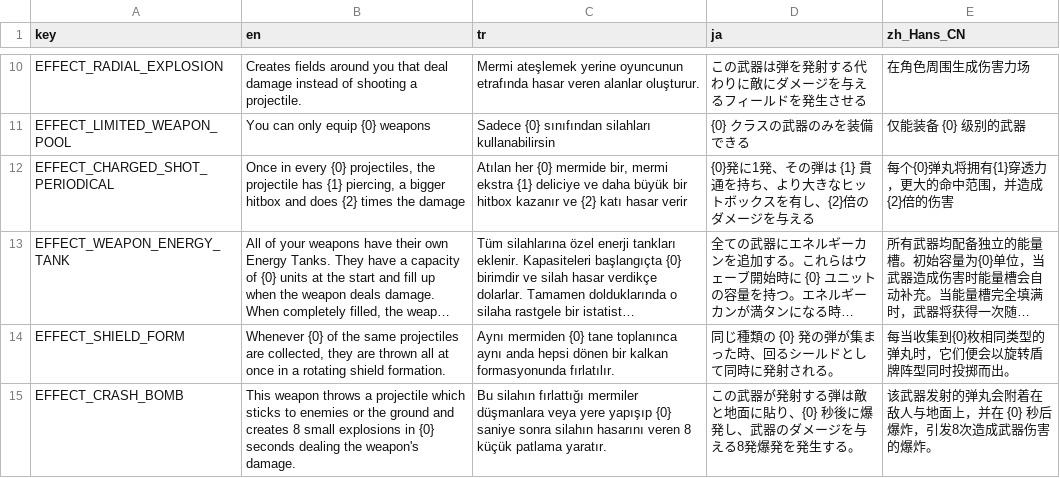
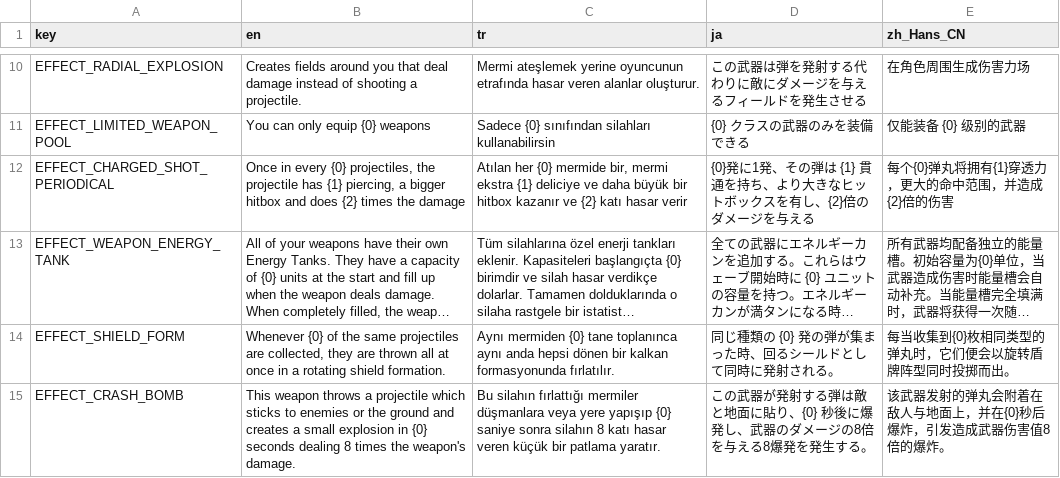
Before and after one commit to DoubleCyclone/Brotato-Mod, a CSV file: translations/8bit_mt_effects.csv, drawn as a sheet; only a part is shown, gaps mark what is left out; long unchanged cells end in …; the diff names each change by its address in the sheet, - before the commit and + after, or states it on an @@ line.

Commit message:
changed explosion count and damage, changed description

```diff
--- a/translations/8bit_mt_effects.csv
+++ b/translations/8bit_mt_effects.csv
-B15 (en): …and creates 8 small explosions in {0} seconds dealing the weapon's…
+B15 (en): …and creates a small explosion in {0} seconds dealing 8 times the weapon's…
-C15 (tr): …sonra silahın hasarını veren 8 küçük patlama yaratır.
+C15 (tr): …sonra silahın 8 katı hasar veren küçük bir patlama yaratır.
-D15 (ja): …ダメージを与える8発爆発を発…
+D15 (ja): …ダメージの8倍を与える8爆発を発…
-E15 (zh_Hans_CN): 该武器发射的弹丸会附着在敌人与地面上，并在 {0} 秒后爆炸，引发8次造成武器伤害的爆炸。
+E15 (zh_Hans_CN): 该武器发射的弹丸会附着在敌人与地面上，并在{0}秒后爆炸，引发造成武器伤害值8倍的爆炸。
```
Also changed, not shown: 15 other files.
